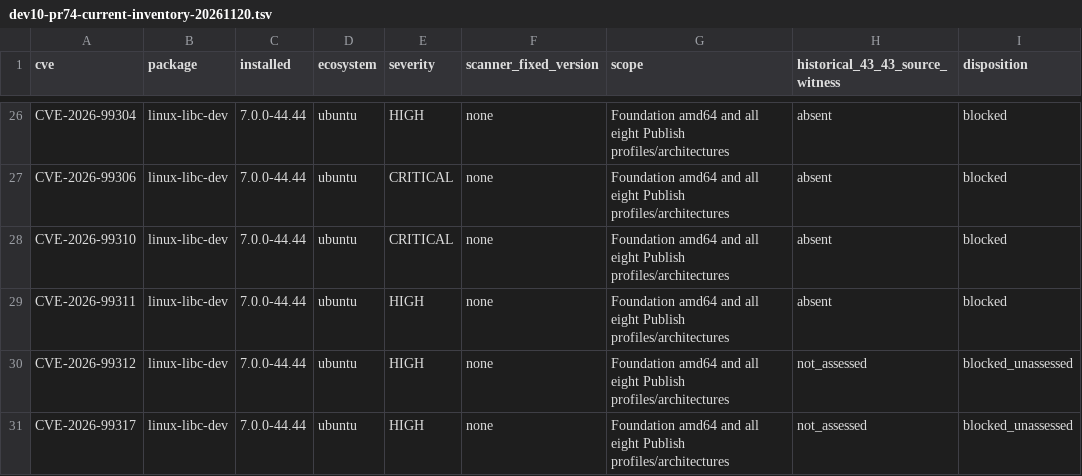
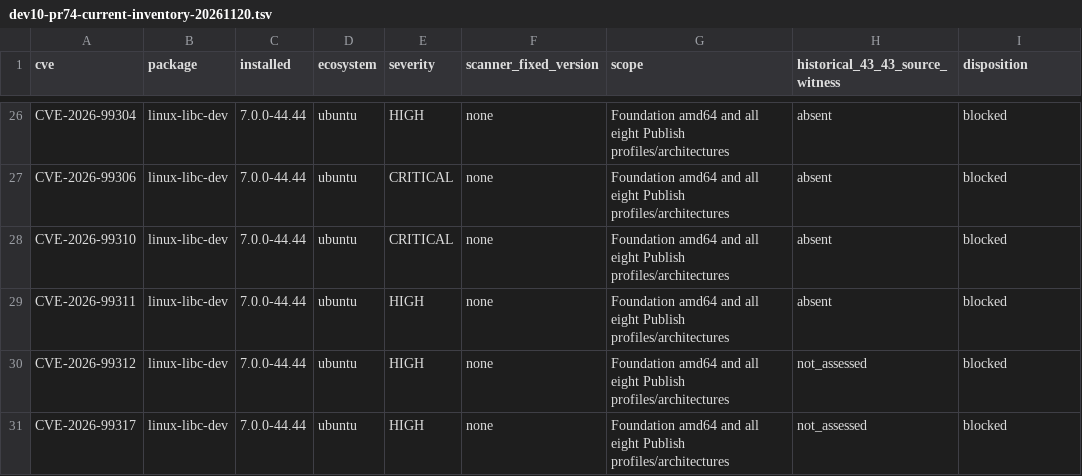
Before and after one commit to baobab-platform/baobab-dev, a TSV file: docs/assessments/dev10-pr74-current-inventory-20261120.tsv, drawn as a sheet; only a part is shown, gaps mark what is left out.

```diff
--- a/docs/assessments/dev10-pr74-current-inventory-20261120.tsv
+++ b/docs/assessments/dev10-pr74-current-inventory-20261120.tsv
@@ -29,3 +29,3 @@ CVE-2026-99310	linux-libc-dev	7.0.0-44.44	ubuntu	CRITICAL	none	Foundation amd64
 CVE-2026-99311	linux-libc-dev	7.0.0-44.44	ubuntu	HIGH	none	Foundation amd64 and all eight Publish profiles/architectures	absent	blocked
-CVE-2026-99312	linux-libc-dev	7.0.0-44.44	ubuntu	HIGH	none	Foundation amd64 and all eight Publish profiles/architectures	not_assessed	blocked_unassessed
-CVE-2026-99317	linux-libc-dev	7.0.0-44.44	ubuntu	HIGH	none	Foundation amd64 and all eight Publish profiles/architectures	not_assessed	blocked_unassessed
+CVE-2026-99312	linux-libc-dev	7.0.0-44.44	ubuntu	HIGH	none	Foundation amd64 and all eight Publish profiles/architectures	not_assessed	blocked
+CVE-2026-99317	linux-libc-dev	7.0.0-44.44	ubuntu	HIGH	none	Foundation amd64 and all eight Publish profiles/architectures	not_assessed	blocked
```
Also changed, not shown: 7 other files.
